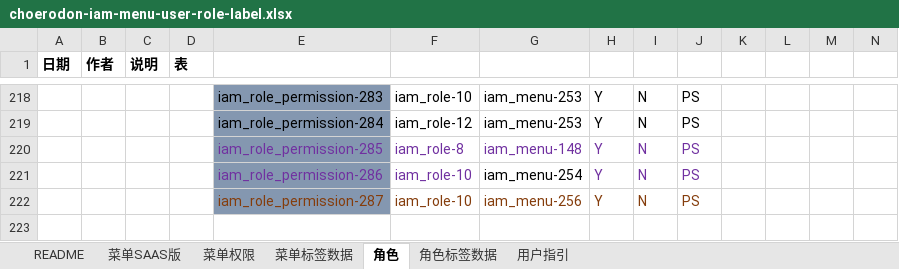
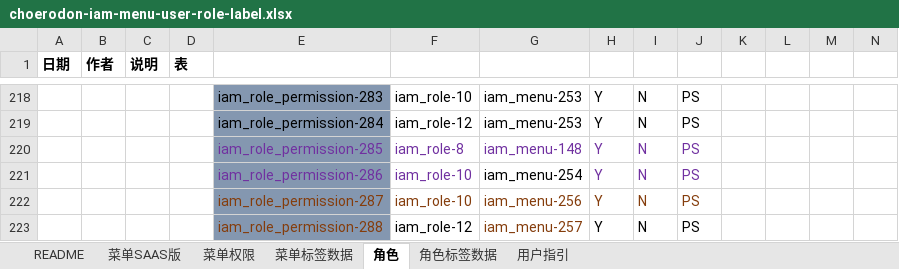
Before and after one commit to open-hand/choerodon-iam, an Excel workbook: src/main/resources/script/db/init-data/hzero_platform/hzero_platform/choerodon-iam-menu-user-role-label.xlsx, sheet 角色, drawn as a sheet; only a part is shown, gaps mark what is left out; values as stored, in another font and other column widths than the file's, no borders; rows hold the shown columns only; the diff names each change by its address in the sheet, - before the commit and + after, or states it on an @@ line.

```diff
--- a/src/main/resources/script/db/init-data/hzero_platform/hzero_platform/choerodon-iam-menu-user-role-label.xlsx (sheet 角色)
+++ b/src/main/resources/script/db/init-data/hzero_platform/hzero_platform/choerodon-iam-menu-user-role-label.xlsx (sheet 角色)
+row 223:  |  |  |  | iam_role_permission-288 | iam_role-12 | iam_menu-257 | Y | N | PS
```
Also changed, not shown: sheet 菜单SAAS版.
